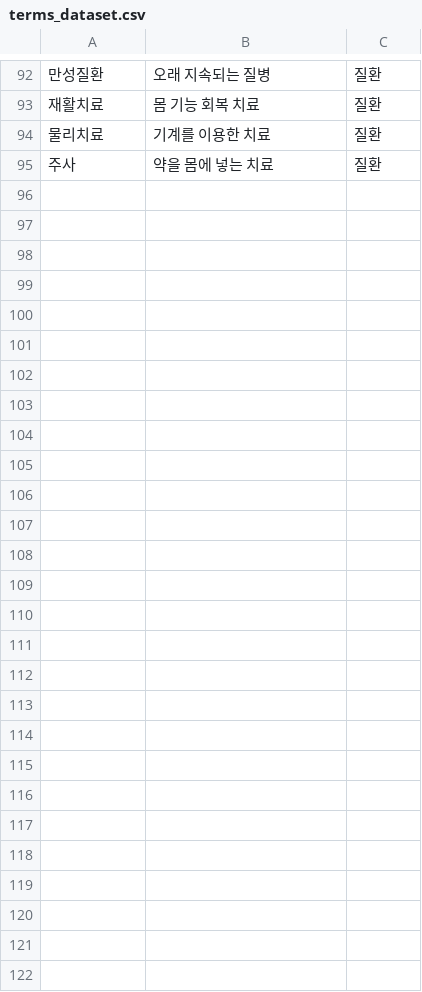
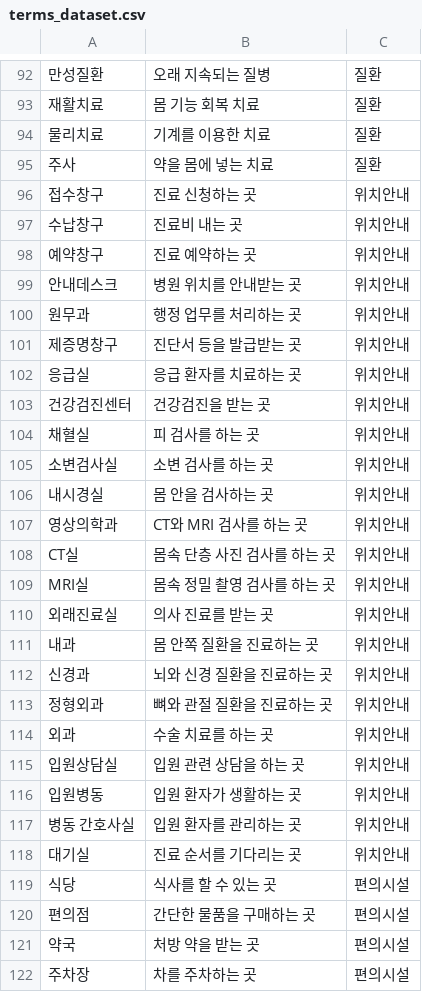
Before and after one commit to seungheeN/IEUM_Chatbot, a CSV file: terms_dataset.csv, drawn as a sheet; only a part is shown, gaps mark what is left out; the diff names each change by its address in the sheet, - before the commit and + after, or states it on an @@ line.

```diff
--- a/terms_dataset.csv
+++ b/terms_dataset.csv
+row 96: 접수창구 | 진료 신청하는 곳 | 위치안내
+row 97: 수납창구 | 진료비 내는 곳 | 위치안내
+row 98: 예약창구 | 진료 예약하는 곳 | 위치안내
+row 99: 안내데스크 | 병원 위치를 안내받는 곳 | 위치안내
+row 100: 원무과 | 행정 업무를 처리하는 곳 | 위치안내
+row 101: 제증명창구 | 진단서 등을 발급받는 곳 | 위치안내
+row 102: 응급실 | 응급 환자를 치료하는 곳 | 위치안내
+row 103: 건강검진센터 | 건강검진을 받는 곳 | 위치안내
+row 104: 채혈실 | 피 검사를 하는 곳 | 위치안내
+row 105: 소변검사실 | 소변 검사를 하는 곳 | 위치안내
+row 106: 내시경실 | 몸 안을 검사하는 곳 | 위치안내
+row 107: 영상의학과 | CT와 MRI 검사를 하는 곳 | 위치안내
+row 108: CT실 | 몸속 단층 사진 검사를 하는 곳 | 위치안내
+row 109: MRI실 | 몸속 정밀 촬영 검사를 하는 곳 | 위치안내
+row 110: 외래진료실 | 의사 진료를 받는 곳 | 위치안내
+row 111: 내과 | 몸 안쪽 질환을 진료하는 곳 | 위치안내
+row 112: 신경과 | 뇌와 신경 질환을 진료하는 곳 | 위치안내
+row 113: 정형외과 | 뼈와 관절 질환을 진료하는 곳 | 위치안내
+row 114: 외과 | 수술 치료를 하는 곳 | 위치안내
+row 115: 입원상담실 | 입원 관련 상담을 하는 곳 | 위치안내
+row 116: 입원병동 | 입원 환자가 생활하는 곳 | 위치안내
+row 117: 병동 간호사실 | 입원 환자를 관리하는 곳 | 위치안내
+row 118: 대기실 | 진료 순서를 기다리는 곳 | 위치안내
+row 119: 식당 | 식사를 할 수 있는 곳 | 편의시설
+row 120: 편의점 | 간단한 물품을 구매하는 곳 | 편의시설
+row 121: 약국 | 처방 약을 받는 곳 | 편의시설
+row 122: 주차장 | 차를 주차하는 곳 | 편의시설
```
Also changed, not shown: qa_dataset.csv, retrieve_testset.csv, 2 other files.
